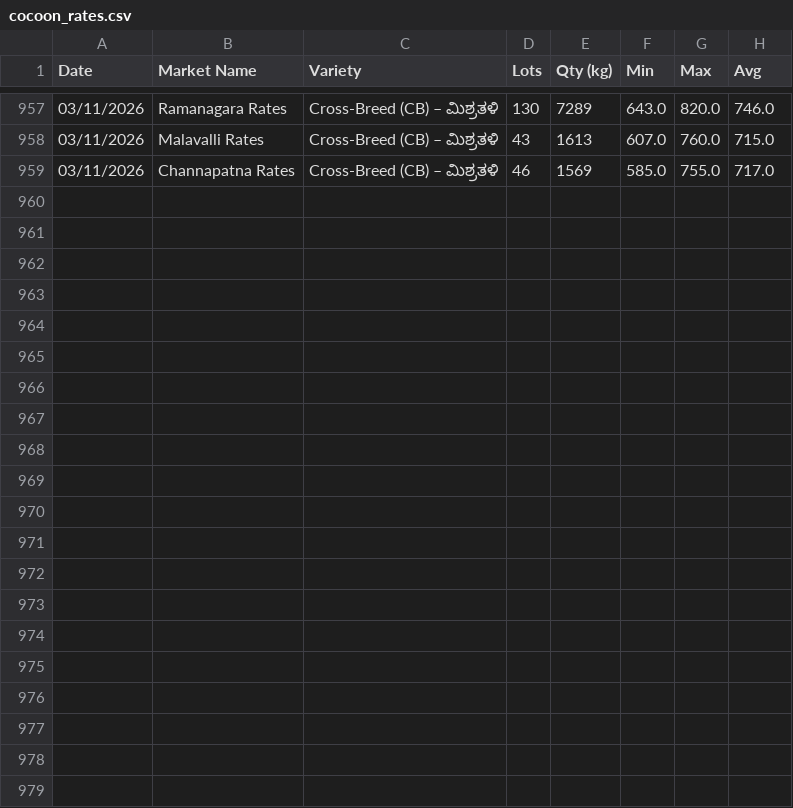
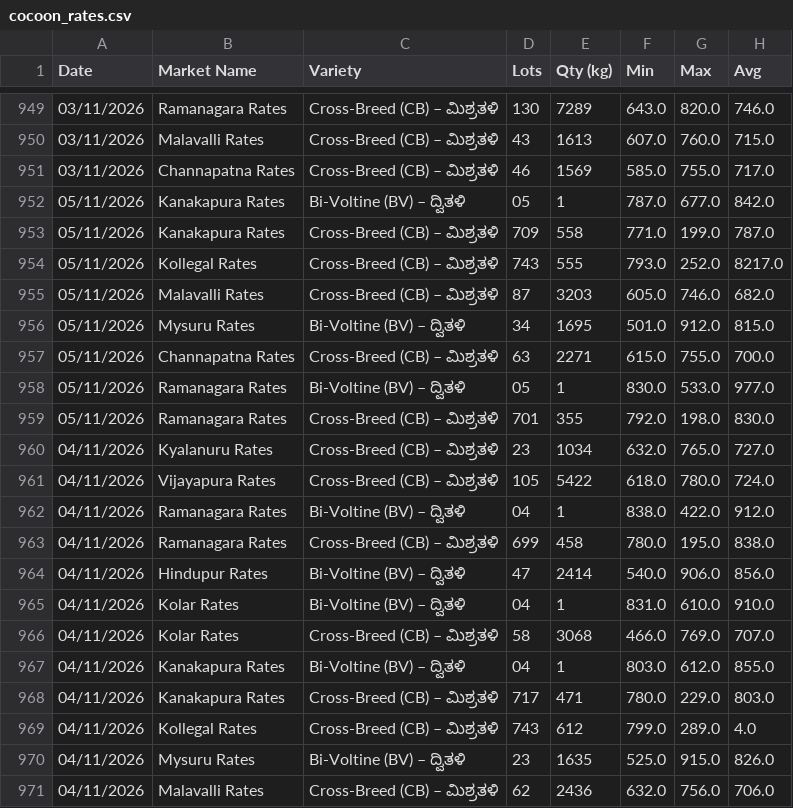
Before and after one commit to vranalytics2016/cocoon-prices, a CSV file: cocoon_rates.csv, drawn as a sheet; only a part is shown, gaps mark what is left out; the diff names each change by its address in the sheet, - before the commit and + after, or states it on an @@ line.

```diff
--- a/cocoon_rates.csv
+++ b/cocoon_rates.csv
+row 952: 05/11/2026 | Kanakapura Rates | Bi-Voltine (BV) – ದ್ವಿತಳಿ | 05 | 1 | 787.0 | 677.0 | 842.0
+row 953: 05/11/2026 | Kanakapura Rates | Cross-Breed (CB) – ಮಿಶ್ರತಳಿ | 709 | 558 | 771.0 | 199.0 | 787.0
+row 954: 05/11/2026 | Kollegal Rates | Cross-Breed (CB) – ಮಿಶ್ರತಳಿ | 743 | 555 | 793.0 | 252.0 | 8217.0
+row 955: 05/11/2026 | Malavalli Rates | Cross-Breed (CB) – ಮಿಶ್ರತಳಿ | 87 | 3203 | 605.0 | 746.0 | 682.0
+row 956: 05/11/2026 | Mysuru Rates | Bi-Voltine (BV) – ದ್ವಿತಳಿ | 34 | 1695 | 501.0 | 912.0 | 815.0
+row 957: 05/11/2026 | Channapatna Rates | Cross-Breed (CB) – ಮಿಶ್ರತಳಿ | 63 | 2271 | 615.0 | 755.0 | 700.0
+row 958: 05/11/2026 | Ramanagara Rates | Bi-Voltine (BV) – ದ್ವಿತಳಿ | 05 | 1 | 830.0 | 533.0 | 977.0
+row 959: 05/11/2026 | Ramanagara Rates | Cross-Breed (CB) – ಮಿಶ್ರತಳಿ | 701 | 355 | 792.0 | 198.0 | 830.0
+row 960: 04/11/2026 | Kyalanuru Rates | Cross-Breed (CB) – ಮಿಶ್ರತಳಿ | 23 | 1034 | 632.0 | 765.0 | 727.0
+row 961: 04/11/2026 | Vijayapura Rates | Cross-Breed (CB) – ಮಿಶ್ರತಳಿ | 105 | 5422 | 618.0 | 780.0 | 724.0
+row 962: 04/11/2026 | Ramanagara Rates | Bi-Voltine (BV) – ದ್ವಿತಳಿ | 04 | 1 | 838.0 | 422.0 | 912.0
+row 963: 04/11/2026 | Ramanagara Rates | Cross-Breed (CB) – ಮಿಶ್ರತಳಿ | 699 | 458 | 780.0 | 195.0 | 838.0
@@ row 940 moved to row 964: 04/11/2026 @@
@@ row 941 moved to row 965: 04/11/2026 @@
@@ row 942 moved to row 966: 04/11/2026 @@
@@ row 943 moved to row 967: 04/11/2026 @@
@@ row 944 moved to row 968: 04/11/2026 @@
@@ row 945 moved to row 969: 04/11/2026 @@
@@ row 946 moved to row 970: 04/11/2026 @@
@@ row 947 moved to row 971: 04/11/2026 @@
```
Also changed, not shown: 1 other file.
